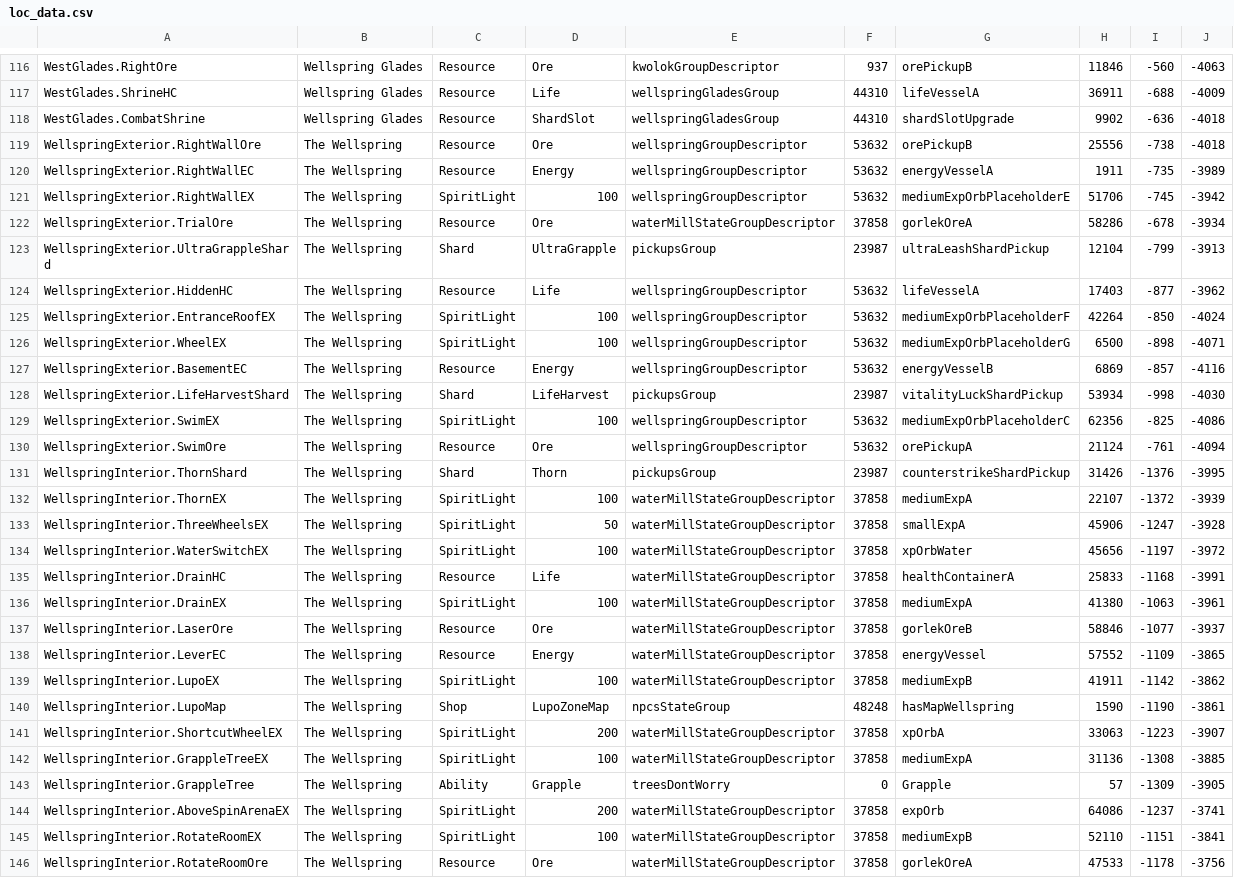
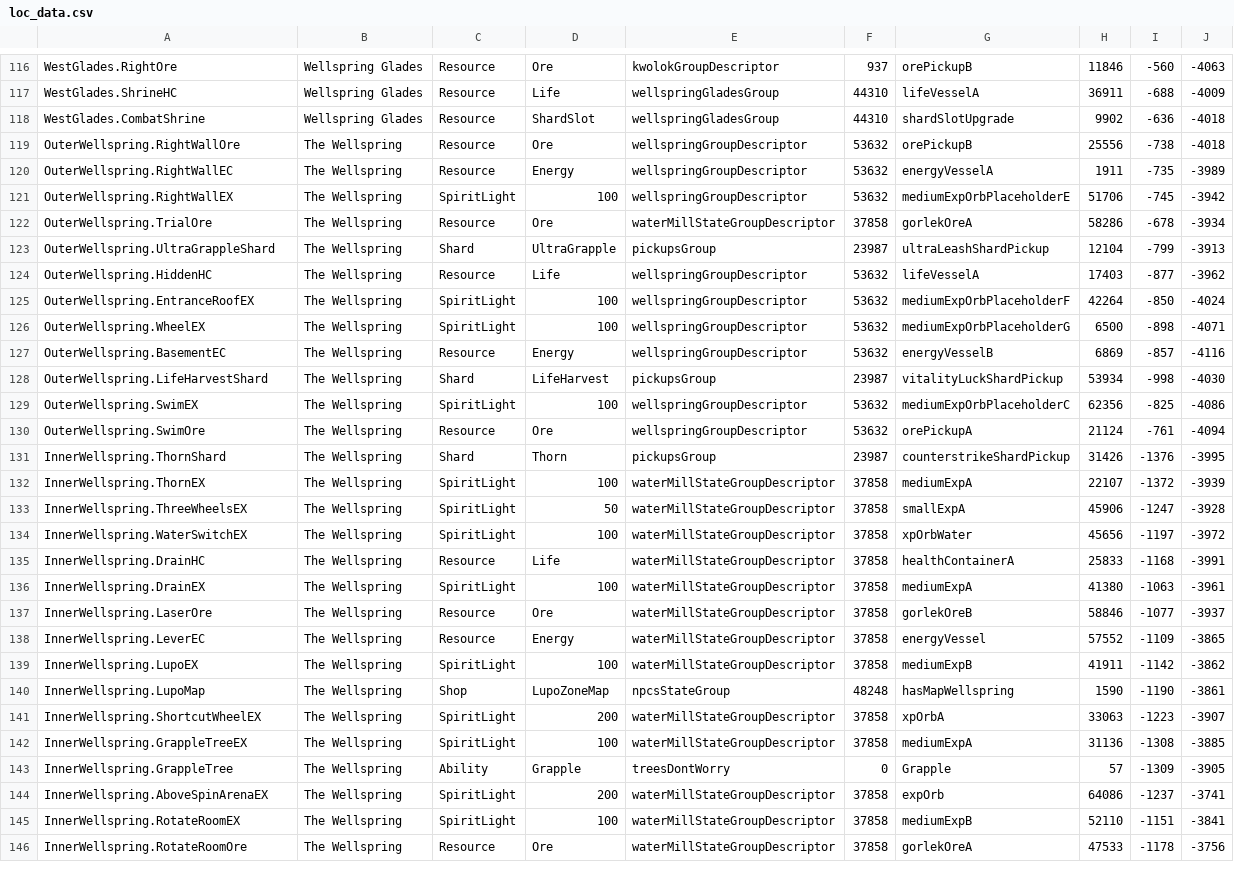
Before and after one commit to ori-community/wotw-rando-client, a CSV file: SeedGen/loc_data.csv, drawn as a sheet; only a part is shown, gaps mark what is left out; the diff covers the shown part only; the diff names each change by its address in the sheet, - before the commit and + after, or states it on an @@ line.

Commit message:
wellspring renames, parser finished, seedgen wip

```diff
--- a/SeedGen/loc_data.csv
+++ b/SeedGen/loc_data.csv
-A119: WellspringExterior.RightWallOre
+A119: OuterWellspring.RightWallOre
-A120: WellspringExterior.RightWallEC
+A120: OuterWellspring.RightWallEC
-A121: WellspringExterior.RightWallEX
+A121: OuterWellspring.RightWallEX
-A122: WellspringExterior.TrialOre
+A122: OuterWellspring.TrialOre
-A123: WellspringExterior.UltraGrappleShard
+A123: OuterWellspring.UltraGrappleShard
-A124: WellspringExterior.HiddenHC
+A124: OuterWellspring.HiddenHC
-A125: WellspringExterior.EntranceRoofEX
+A125: OuterWellspring.EntranceRoofEX
-A126: WellspringExterior.WheelEX
+A126: OuterWellspring.WheelEX
-A127: WellspringExterior.BasementEC
+A127: OuterWellspring.BasementEC
-A128: WellspringExterior.LifeHarvestShard
+A128: OuterWellspring.LifeHarvestShard
-A129: WellspringExterior.SwimEX
+A129: OuterWellspring.SwimEX
-A130: WellspringExterior.SwimOre
+A130: OuterWellspring.SwimOre
-A131: WellspringInterior.ThornShard
+A131: InnerWellspring.ThornShard
-A132: WellspringInterior.ThornEX
+A132: InnerWellspring.ThornEX
-A133: WellspringInterior.ThreeWheelsEX
+A133: InnerWellspring.ThreeWheelsEX
-A134: WellspringInterior.WaterSwitchEX
+A134: InnerWellspring.WaterSwitchEX
-A135: WellspringInterior.DrainHC
+A135: InnerWellspring.DrainHC
-A136: WellspringInterior.DrainEX
+A136: InnerWellspring.DrainEX
-A137: WellspringInterior.LaserOre
+A137: InnerWellspring.LaserOre
-A138: WellspringInterior.LeverEC
+A138: InnerWellspring.LeverEC
-A139: WellspringInterior.LupoEX
+A139: InnerWellspring.LupoEX
-A140: WellspringInterior.LupoMap
+A140: InnerWellspring.LupoMap
-A141: WellspringInterior.ShortcutWheelEX
+A141: InnerWellspring.ShortcutWheelEX
-A142: WellspringInterior.GrappleTreeEX
+A142: InnerWellspring.GrappleTreeEX
-A143: WellspringInterior.GrappleTree
+A143: InnerWellspring.GrappleTree
-A144: WellspringInterior.AboveSpinArenaEX
+A144: InnerWellspring.AboveSpinArenaEX
-A145: WellspringInterior.RotateRoomEX
+A145: InnerWellspring.RotateRoomEX
-A146: WellspringInterior.RotateRoomOre
+A146: InnerWellspring.RotateRoomOre
```
Also changed, not shown: 6 edited cells elsewhere in this file, 3 other files.
